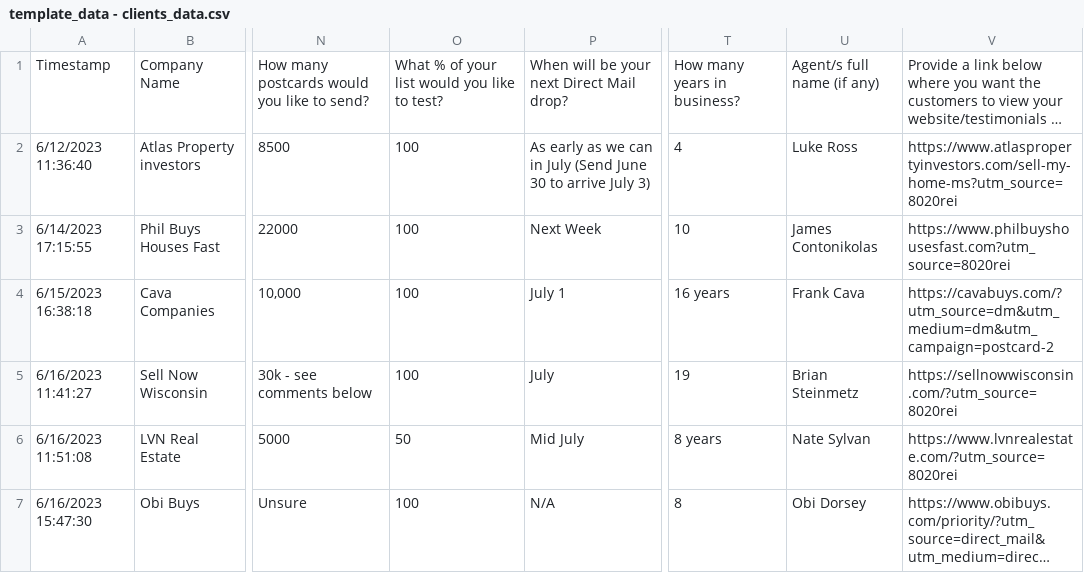
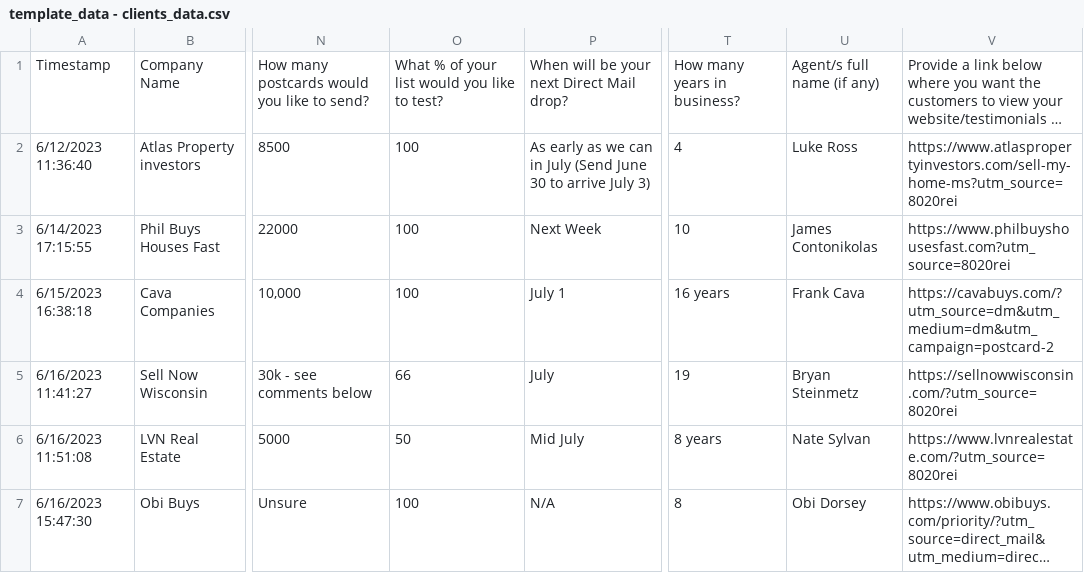
Before and after one commit to ignacioaraya1995/direct_mail_V2, a CSV file: input/template_data - clients_data.csv, drawn as a sheet; only a part is shown, gaps mark what is left out; long unchanged cells end in …; the diff names each change by its address in the sheet, - before the commit and + after, or states it on an @@ line.

```diff
--- a/input/template_data - clients_data.csv
+++ b/input/template_data - clients_data.csv
-O5: 100
+O5: 66
-U5: Brian Steinmetz
+U5: Bryan Steinmetz
```
Also changed, not shown: 5 other files.
